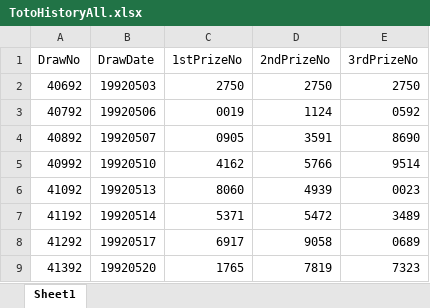
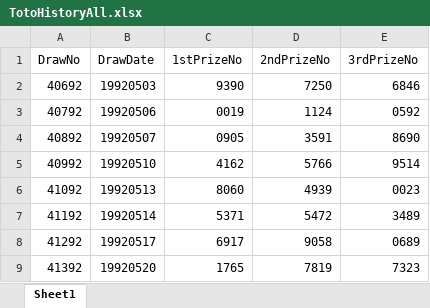
Before and after one commit to wazley-hub/rumah-a-predictor-v9, an Excel workbook: TotoHistoryAll.xlsx, sheet Sheet1, drawn as a sheet; only a part is shown; values as stored, in another font and other column widths than the file's, no borders; the diff names each change by its address in the sheet, - before the commit and + after, or states it on an @@ line.

Commit message:
Add files via upload

```diff
--- a/TotoHistoryAll.xlsx (sheet Sheet1)
+++ b/TotoHistoryAll.xlsx (sheet Sheet1)
-C2 (1stPrizeNo): 2750
+C2 (1stPrizeNo): 9390
-D2 (2ndPrizeNo): 2750
+D2 (2ndPrizeNo): 7250
-E2 (3rdPrizeNo): 2750
+E2 (3rdPrizeNo): 6846
```
